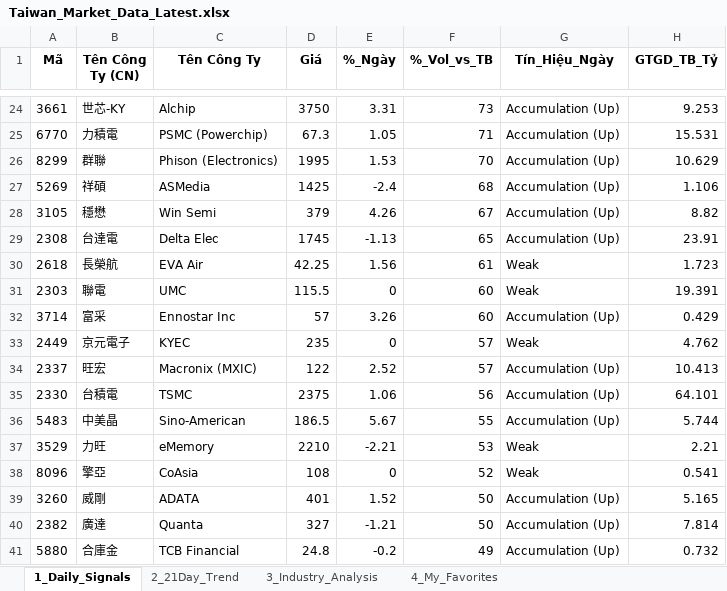
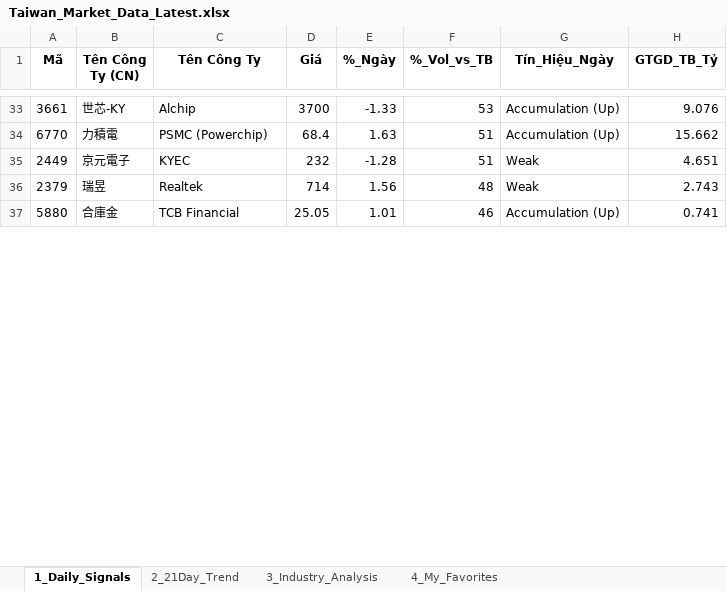
Before and after one commit to chipmoon/dashboard-tw, an Excel workbook: Taiwan_Market_Data_Latest.xlsx, sheet 1_Daily_Signals, drawn as a sheet; only a part is shown, gaps mark what is left out; values as stored, in another font and other column widths than the file's, no borders; removed rows and columns are numbered as before the commit, all else as after; the diff covers the shown part only; the diff names each change by its address in the sheet, - before the commit and + after, or states it on an @@ line.

```diff
--- a/Taiwan_Market_Data_Latest.xlsx (sheet 1_Daily_Signals)
+++ b/Taiwan_Market_Data_Latest.xlsx (sheet 1_Daily_Signals)
-D33 (Giá): 3750
+D33 (Giá): 3700
-E33 (%_Ngày): 3.31
+E33 (%_Ngày): -1.33
-F33 (%_Vol_vs_TB): 73
+F33 (%_Vol_vs_TB): 53
-H33 (GTGD_TB_Tỷ): 9.253
+H33 (GTGD_TB_Tỷ): 9.076
-D34 (Giá): 67.3
+D34 (Giá): 68.4
-E34 (%_Ngày): 1.05
+E34 (%_Ngày): 1.63
-F34 (%_Vol_vs_TB): 71
+F34 (%_Vol_vs_TB): 51
-H34 (GTGD_TB_Tỷ): 15.531
+H34 (GTGD_TB_Tỷ): 15.662
-row 26: 8299 | 群聯 | Phison (Electronics) | 1995 | 1.53 | 70 | Accumulation (Up) | 10.629
-row 27: 5269 | 祥碩 | ASMedia | 1425 | -2.4 | 68 | Accumulation (Up) | 1.106
-row 28: 3105 | 穩懋 | Win Semi | 379 | 4.26 | 67 | Accumulation (Up) | 8.82
-row 29: 2308 | 台達電 | Delta Elec | 1745 | -1.13 | 65 | Accumulation (Up) | 23.91
-row 30: 2618 | 長榮航 | EVA Air | 42.25 | 1.56 | 61 | Weak | 1.723
-row 31: 2303 | 聯電 | UMC | 115.5 | 0 | 60 | Weak | 19.391
-row 32: 3714 | 富采 | Ennostar Inc | 57 | 3.26 | 60 | Accumulation (Up) | 0.429
-D35 (Giá): 235
+D35 (Giá): 232
-E35 (%_Ngày): 0
+E35 (%_Ngày): -1.28
-F35 (%_Vol_vs_TB): 57
+F35 (%_Vol_vs_TB): 51
-H35 (GTGD_TB_Tỷ): 4.762
+H35 (GTGD_TB_Tỷ): 4.651
-row 34: 2337 | 旺宏 | Macronix (MXIC) | 122 | 2.52 | 57 | Accumulation (Up) | 10.413
-row 35: 2330 | 台積電 | TSMC | 2375 | 1.06 | 56 | Accumulation (Up) | 64.101
-row 36: 5483 | 中美晶 | Sino-American | 186.5 | 5.67 | 55 | Accumulation (Up) | 5.744
-row 37: 3529 | 力旺 | eMemory | 2210 | -2.21 | 53 | Weak | 2.21
-row 38: 8096 | 擎亞 | CoAsia | 108 | 0 | 52 | Weak | 0.541
-row 39: 3260 | 威剛 | ADATA | 401 | 1.52 | 50 | Accumulation (Up) | 5.165
-row 40: 2382 | 廣達 | Quanta | 327 | -1.21 | 50 | Accumulation (Up) | 7.814
+row 36: 2379 | 瑞昱 | Realtek | 714 | 1.56 | 48 | Weak | 2.743
-D37 (Giá): 24.8
+D37 (Giá): 25.05
-E37 (%_Ngày): -0.2
+E37 (%_Ngày): 1.01
-F37 (%_Vol_vs_TB): 49
+F37 (%_Vol_vs_TB): 46
-H37 (GTGD_TB_Tỷ): 0.732
+H37 (GTGD_TB_Tỷ): 0.741
```
Also changed, not shown: 32 added rows, 19 removed rows and 58 edited cells elsewhere in this sheet, sheet 2_21Day_Trend, sheet 3_Industry_Analysis, sheet 4_My_Favorites.
